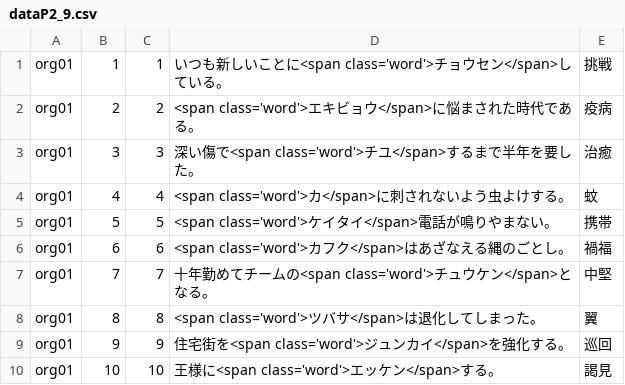
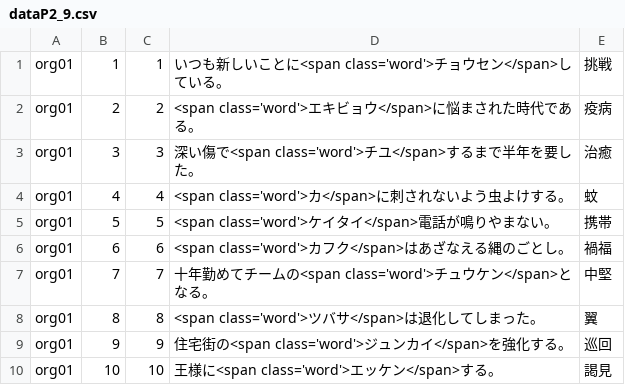
Before and after one commit to milchibi/milchibi.github.io, a CSV file: dataP2_9.csv, drawn as a sheet.

Commit message:
Update dataP2_9.csv

```diff
--- a/dataP2_9.csv
+++ b/dataP2_9.csv
@@ -8,3 +8,3 @@ org01,7,7,十年勤めてチームの<span class='word'>チュウケン</span>
 org01,8,8,<span class='word'>ツバサ</span>は退化してしまった。,翼
-org01,9,9,住宅街を<span class='word'>ジュンカイ</span>を強化する。,巡回
+org01,9,9,住宅街の<span class='word'>ジュンカイ</span>を強化する。,巡回
 org01,10,10,王様に<span class='word'>エッケン</span>する。,謁見
```
